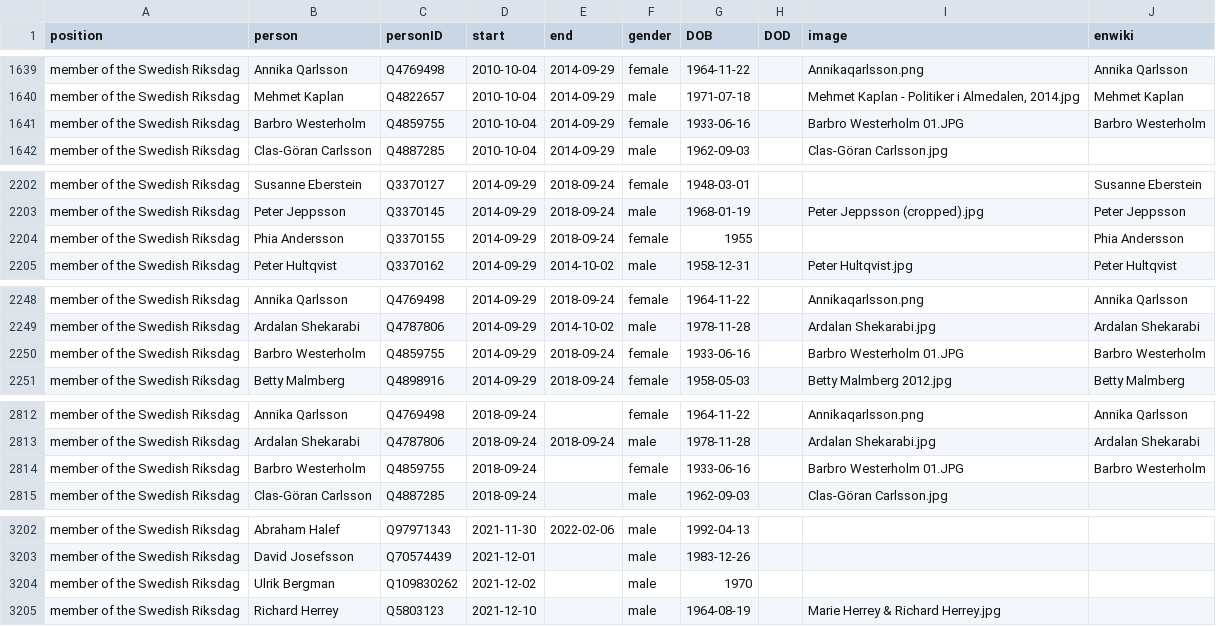
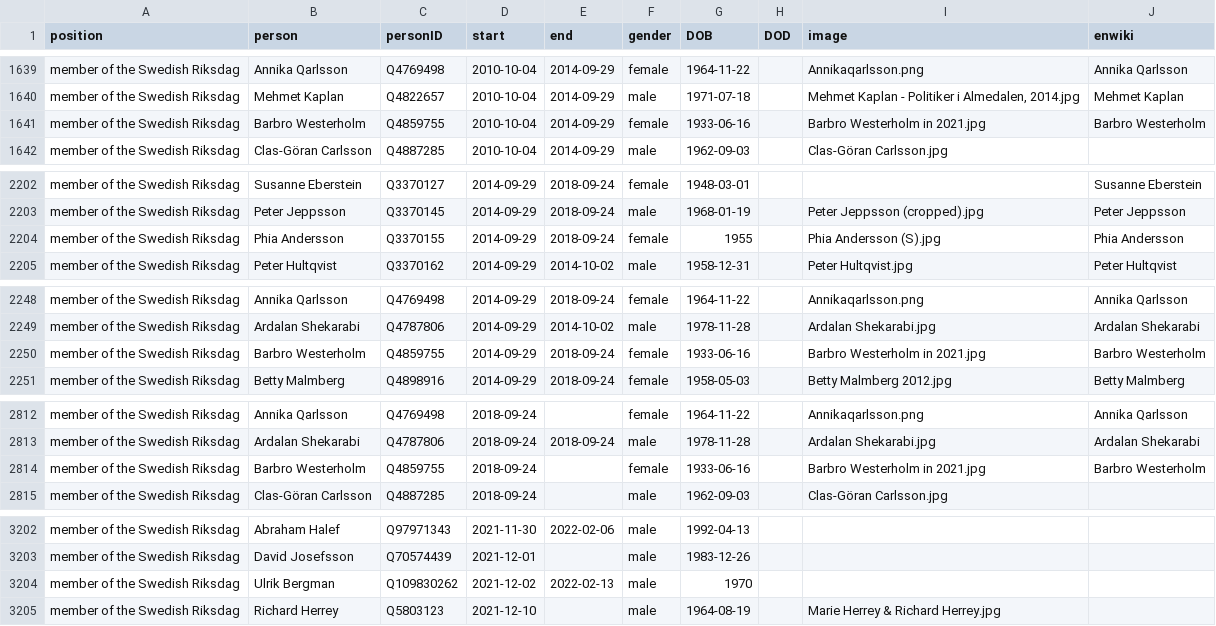
Before and after one commit to every-politician-scrapers/sweden-cabinet, a CSV file: html/legislators.csv, drawn as a sheet; only a part is shown, gaps mark what is left out; the diff covers the shown part only.

```diff
--- a/html/legislators.csv
+++ b/html/legislators.csv
@@ -1640,3 +1640,3 @@ member of the Swedish Riksdag,Annika Qarlsson,Q4769498,2010-10-04,2014-09-29,fem
 member of the Swedish Riksdag,Mehmet Kaplan,Q4822657,2010-10-04,2014-09-29,male,1971-07-18,,"Mehmet Kaplan - Politiker i Almedalen, 2014.jpg",Mehmet Kaplan
-member of the Swedish Riksdag,Barbro Westerholm,Q4859755,2010-10-04,2014-09-29,female,1933-06-16,,Barbro Westerholm 01.JPG,Barbro Westerholm
+member of the Swedish Riksdag,Barbro Westerholm,Q4859755,2010-10-04,2014-09-29,female,1933-06-16,,Barbro Westerholm in 2021.jpg,Barbro Westerholm
 member of the Swedish Riksdag,Clas-Göran Carlsson,Q4887285,2010-10-04,2014-09-29,male,1962-09-03,,Clas-Göran Carlsson.jpg,
@@ -2203,3 +2203,3 @@ member of the Swedish Riksdag,Susanne Eberstein,Q3370127,2014-09-29,2018-09-24,f
 member of the Swedish Riksdag,Peter Jeppsson,Q3370145,2014-09-29,2018-09-24,male,1968-01-19,,Peter Jeppsson (cropped).jpg,Peter Jeppsson
-member of the Swedish Riksdag,Phia Andersson,Q3370155,2014-09-29,2018-09-24,female,1955,,,Phia Andersson
+member of the Swedish Riksdag,Phia Andersson,Q3370155,2014-09-29,2018-09-24,female,1955,,Phia Andersson (S).jpg,Phia Andersson
 member of the Swedish Riksdag,Peter Hultqvist,Q3370162,2014-09-29,2014-10-02,male,1958-12-31,,Peter Hultqvist.jpg,Peter Hultqvist
@@ -2249,3 +2249,3 @@ member of the Swedish Riksdag,Annika Qarlsson,Q4769498,2014-09-29,2018-09-24,fem
 member of the Swedish Riksdag,Ardalan Shekarabi,Q4787806,2014-09-29,2014-10-02,male,1978-11-28,,Ardalan Shekarabi.jpg,Ardalan Shekarabi
-member of the Swedish Riksdag,Barbro Westerholm,Q4859755,2014-09-29,2018-09-24,female,1933-06-16,,Barbro Westerholm 01.JPG,Barbro Westerholm
+member of the Swedish Riksdag,Barbro Westerholm,Q4859755,2014-09-29,2018-09-24,female,1933-06-16,,Barbro Westerholm in 2021.jpg,Barbro Westerholm
 member of the Swedish Riksdag,Betty Malmberg,Q4898916,2014-09-29,2018-09-24,female,1958-05-03,,Betty Malmberg 2012.jpg,Betty Malmberg
@@ -2813,3 +2813,3 @@ member of the Swedish Riksdag,Annika Qarlsson,Q4769498,2018-09-24,,female,1964-1
 member of the Swedish Riksdag,Ardalan Shekarabi,Q4787806,2018-09-24,2018-09-24,male,1978-11-28,,Ardalan Shekarabi.jpg,Ardalan Shekarabi
-member of the Swedish Riksdag,Barbro Westerholm,Q4859755,2018-09-24,,female,1933-06-16,,Barbro Westerholm 01.JPG,Barbro Westerholm
+member of the Swedish Riksdag,Barbro Westerholm,Q4859755,2018-09-24,,female,1933-06-16,,Barbro Westerholm in 2021.jpg,Barbro Westerholm
 member of the Swedish Riksdag,Clas-Göran Carlsson,Q4887285,2018-09-24,,male,1962-09-03,,Clas-Göran Carlsson.jpg,
@@ -3203,3 +3203,3 @@ member of the Swedish Riksdag,Abraham Halef,Q97971343,2021-11-30,2022-02-06,male
 member of the Swedish Riksdag,David Josefsson,Q70574439,2021-12-01,,male,1983-12-26,,,
-member of the Swedish Riksdag,Ulrik Bergman,Q109830262,2021-12-02,,male,1970,,,
+member of the Swedish Riksdag,Ulrik Bergman,Q109830262,2021-12-02,2022-02-13,male,1970,,,
 member of the Swedish Riksdag,Richard Herrey,Q5803123,2021-12-10,,male,1964-08-19,,Marie Herrey & Richard Herrey.jpg,
```
Also changed, not shown: 1 added row and 4 edited cells elsewhere in this file.
